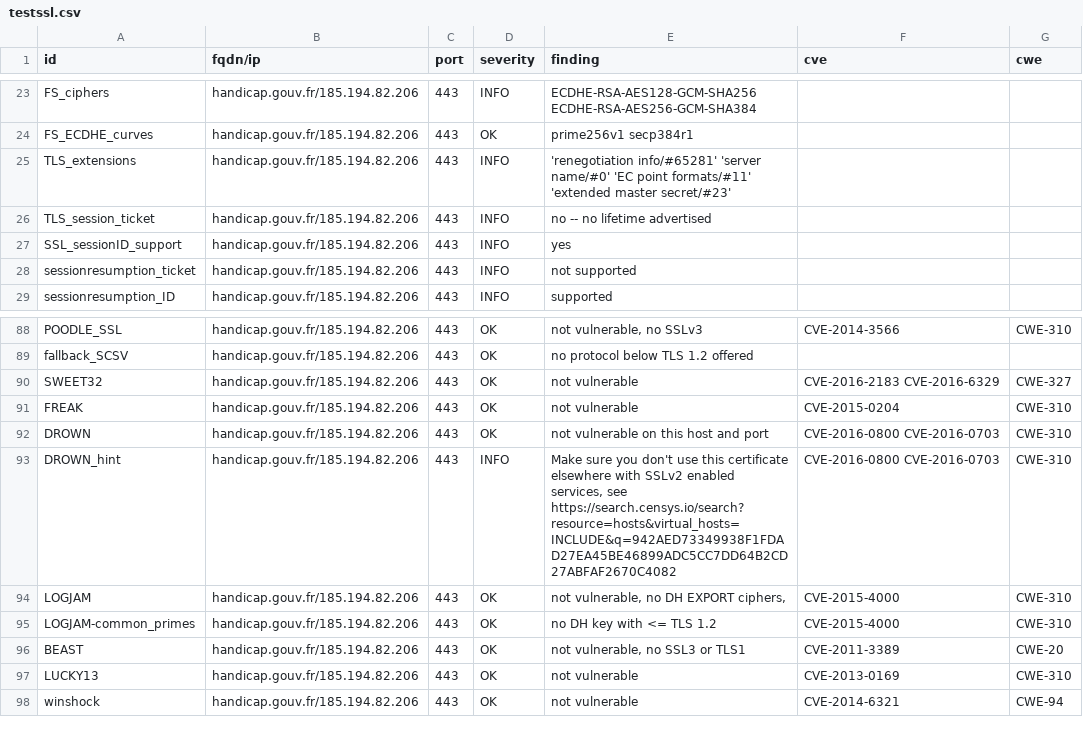
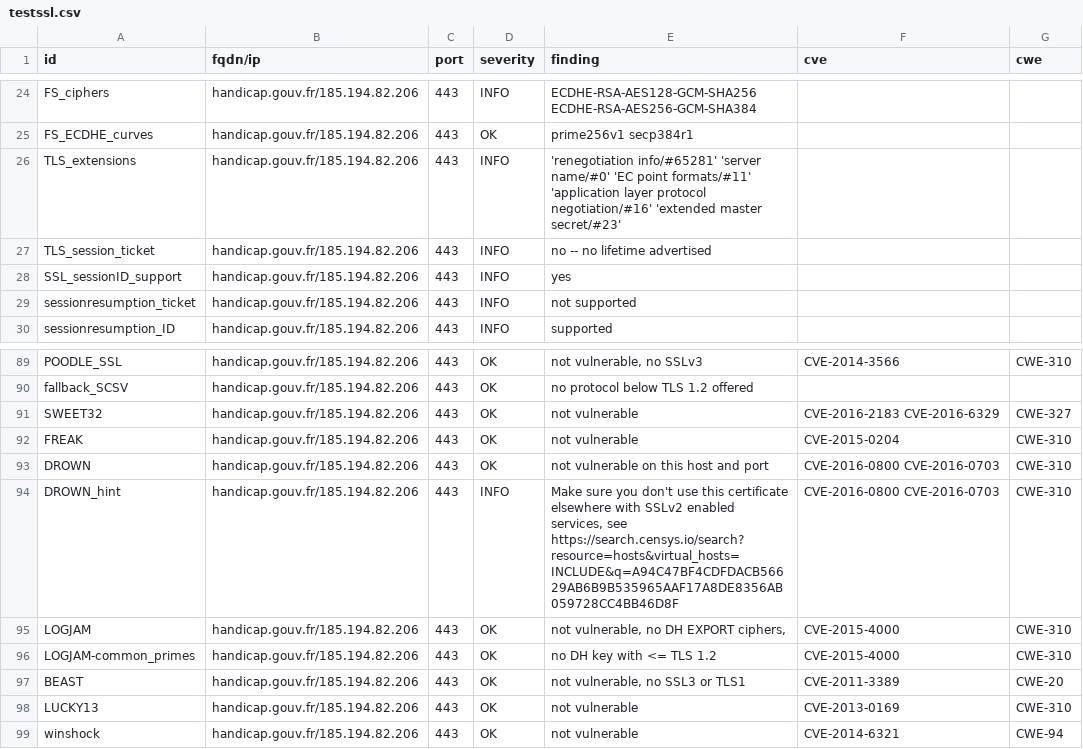
Before and after one commit to GKO-org/dashlordPrd5, a CSV file: results/aHR0cHM6Ly9oYW5kaWNhcC5nb3V2LmZy/testssl.csv, drawn as a sheet; only a part is shown, gaps mark what is left out; the diff covers the shown part only.

Commit message:
update: https://handicap.gouv.fr

```diff
--- a/results/aHR0cHM6Ly9oYW5kaWNhcC5nb3V2LmZy/testssl.csv
+++ b/results/aHR0cHM6Ly9oYW5kaWNhcC5nb3V2LmZy/testssl.csv
@@ -24,3 +25,3 @@
 "FS_ECDHE_curves","handicap.gouv.fr/185.194.82.206","443","OK","prime256v1 secp384r1","",""
-"TLS_extensions","handicap.gouv.fr/185.194.82.206","443","INFO","'renegotiation info/#65281' 'server name/#0' 'EC point formats/#11' 'extended master secret/#23'","",""
+"TLS_extensions","handicap.gouv.fr/185.194.82.206","443","INFO","'renegotiation info/#65281' 'server name/#0' 'EC point formats/#11' 'application layer protocol negotiation/#16' 'extended master secret/#23'","",""
 "TLS_session_ticket","handicap.gouv.fr/185.194.82.206","443","INFO","no -- no lifetime advertised","",""
@@ -92,3 +93,3 @@
 "DROWN","handicap.gouv.fr/185.194.82.206","443","OK","not vulnerable on this host and port","CVE-2016-0800 CVE-2016-0703","CWE-310"
-"DROWN_hint","handicap.gouv.fr/185.194.82.206","443","INFO","Make sure you don't use this certificate elsewhere with SSLv2 enabled services, see https://search.censys.io/search?resource=hosts&virtual_hosts=INCLUDE&q=942AED73349938F1FDAD27EA45BE46899ADC5CC7DD64B2CD27ABFAF2670C4082","CVE-2016-0800 CVE-2016-0703","CWE-310"
+"DROWN_hint","handicap.gouv.fr/185.194.82.206","443","INFO","Make sure you don't use this certificate elsewhere with SSLv2 enabled services, see https://search.censys.io/search?resource=hosts&virtual_hosts=INCLUDE&q=A94C47BF4CDFDACB56629AB6B9B535965AAF17A8DE8356AB059728CC4BB46D8F","CVE-2016-0800 CVE-2016-0703","CWE-310"
 "LOGJAM","handicap.gouv.fr/185.194.82.206","443","OK","not vulnerable, no DH EXPORT ciphers,","CVE-2015-4000","CWE-310"
```
Also changed, not shown: 1 added row and 15 edited cells elsewhere in this file, 9 other files.
